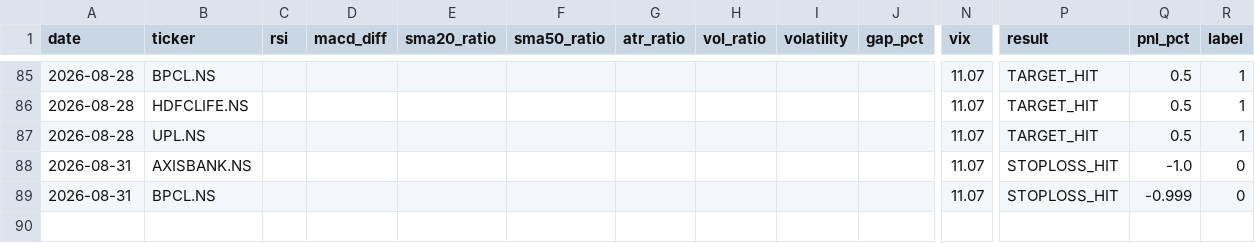
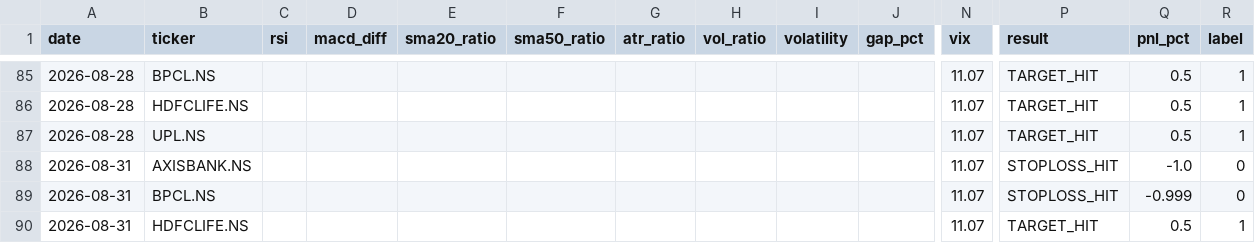
Before and after one commit to gangeshchawla/intraday-signals, a CSV file: logs/training_data.csv, drawn as a sheet; only a part is shown, gaps mark what is left out; rows hold the shown columns only; the diff names each change by its address in the sheet, - before the commit and + after, or states it on an @@ line.

Commit message:
📊 Auto-update logs/training_data.csv

```diff
--- a/logs/training_data.csv
+++ b/logs/training_data.csv
+row 90: 2026-08-31 | HDFCLIFE.NS |  |  |  |  |  |  |  |  | 11.07 | TARGET_HIT | 0.5 | 1
```
